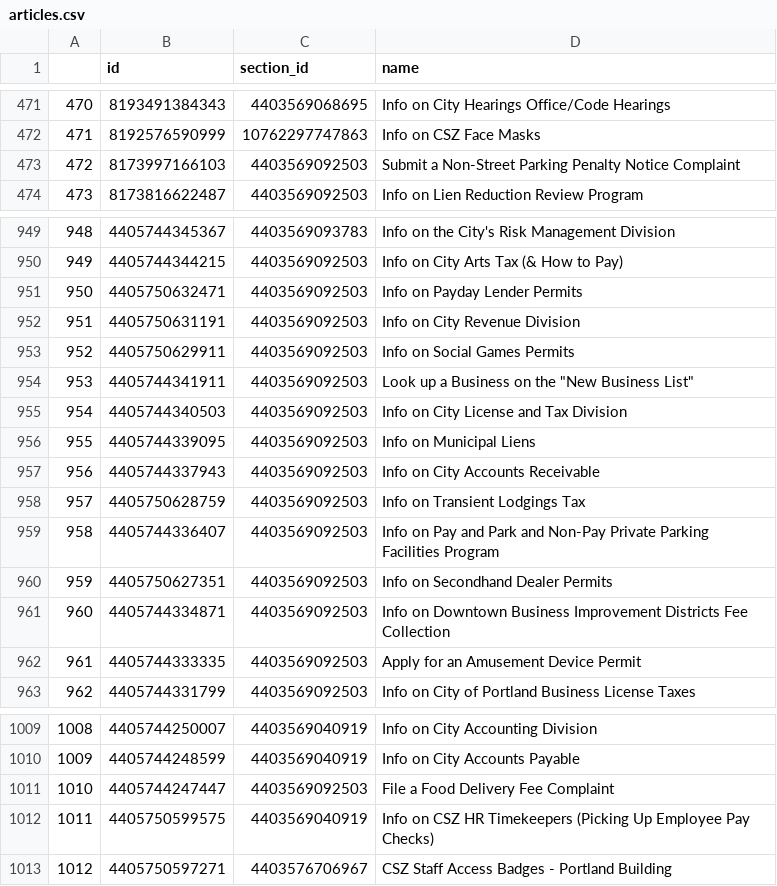
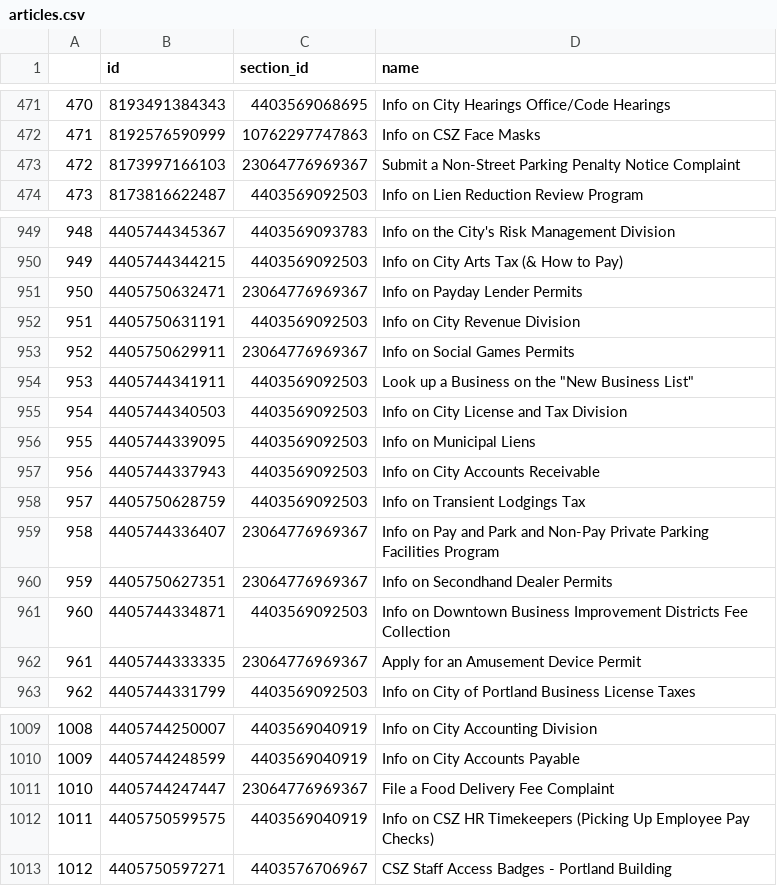
Before and after one commit to eGovPDX/zendesk-data-analysis, a CSV file: data/articles.csv, drawn as a sheet; only a part is shown, gaps mark what is left out.

```diff
--- a/data/articles.csv
+++ b/data/articles.csv
@@ -472,3 +472,3 @@
 "471",8192576590999,10762297747863,"Info on CSZ Face Masks"
-"472",8173997166103,4403569092503,"Submit a Non-Street Parking Penalty Notice Complaint"
+"472",8173997166103,23064776969367,"Submit a Non-Street Parking Penalty Notice Complaint"
 "473",8173816622487,4403569092503,"Info on Lien Reduction Review Program"
@@ -950,5 +950,5 @@
 "949",4405744344215,4403569092503,"Info on City Arts Tax (& How to Pay)"
-"950",4405750632471,4403569092503,"Info on Payday Lender Permits"
+"950",4405750632471,23064776969367,"Info on Payday Lender Permits"
 "951",4405750631191,4403569092503,"Info on City Revenue Division"
-"952",4405750629911,4403569092503,"Info on Social Games Permits"
+"952",4405750629911,23064776969367,"Info on Social Games Permits"
 "953",4405744341911,4403569092503,"Look up a Business on the ""New Business List"""
@@ -958,6 +958,6 @@
 "957",4405750628759,4403569092503,"Info on Transient Lodgings Tax"
-"958",4405744336407,4403569092503,"Info on Pay and Park and Non-Pay Private Parking Facilities Program"
-"959",4405750627351,4403569092503,"Info on Secondhand Dealer Permits"
+"958",4405744336407,23064776969367,"Info on Pay and Park and Non-Pay Private Parking Facilities Program"
+"959",4405750627351,23064776969367,"Info on Secondhand Dealer Permits"
 "960",4405744334871,4403569092503,"Info on Downtown Business Improvement Districts Fee Collection"
-"961",4405744333335,4403569092503,"Apply for an Amusement Device Permit"
+"961",4405744333335,23064776969367,"Apply for an Amusement Device Permit"
 "962",4405744331799,4403569092503,"Info on City of Portland Business License Taxes"
@@ -1010,3 +1010,3 @@
 "1009",4405744248599,4403569040919,"Info on City Accounts Payable"
-"1010",4405744247447,4403569092503,"File a Food Delivery Fee Complaint"
+"1010",4405744247447,23064776969367,"File a Food Delivery Fee Complaint"
 "1011",4405750599575,4403569040919,"Info on CSZ HR Timekeepers (Picking Up Employee Pay Checks)"
```
